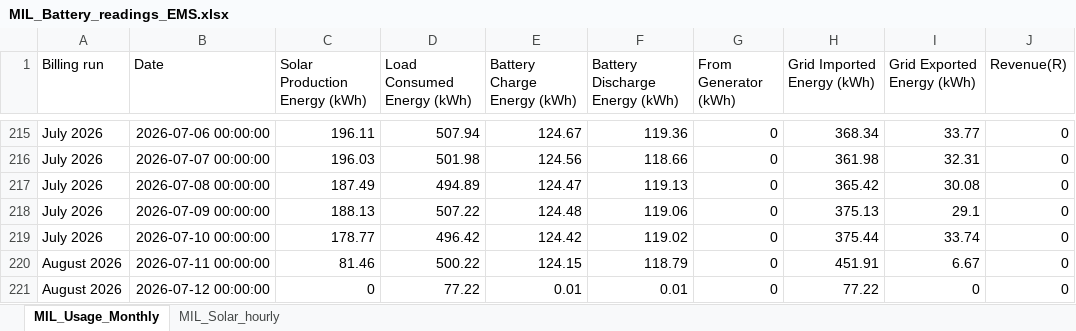
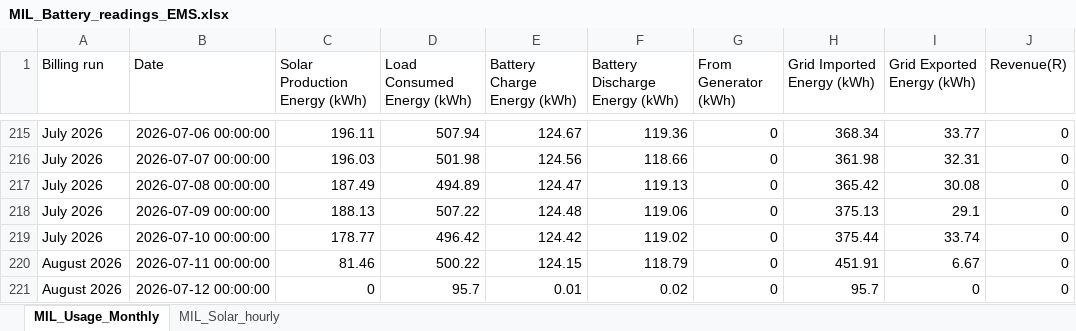
Before and after one commit to ruanvanheerden97/voltano-millenial-billing, an Excel workbook: MIL_Battery_readings_EMS.xlsx, sheet MIL_Usage_Monthly, drawn as a sheet; only a part is shown, gaps mark what is left out; values as stored, in another font and other column widths than the file's, no borders; the diff names each change by its address in the sheet, - before the commit and + after, or states it on an @@ line.

```diff
--- a/MIL_Battery_readings_EMS.xlsx (sheet MIL_Usage_Monthly)
+++ b/MIL_Battery_readings_EMS.xlsx (sheet MIL_Usage_Monthly)
-D221 (Load Consumed Energy (kWh)): 77.22
+D221 (Load Consumed Energy (kWh)): 95.7
-F221 (Battery Discharge Energy (kWh)): 0.01
+F221 (Battery Discharge Energy (kWh)): 0.02
-H221 (Grid Imported Energy (kWh)): 77.22
+H221 (Grid Imported Energy (kWh)): 95.7
```
Also changed, not shown: sheet MIL_Solar_hourly.
